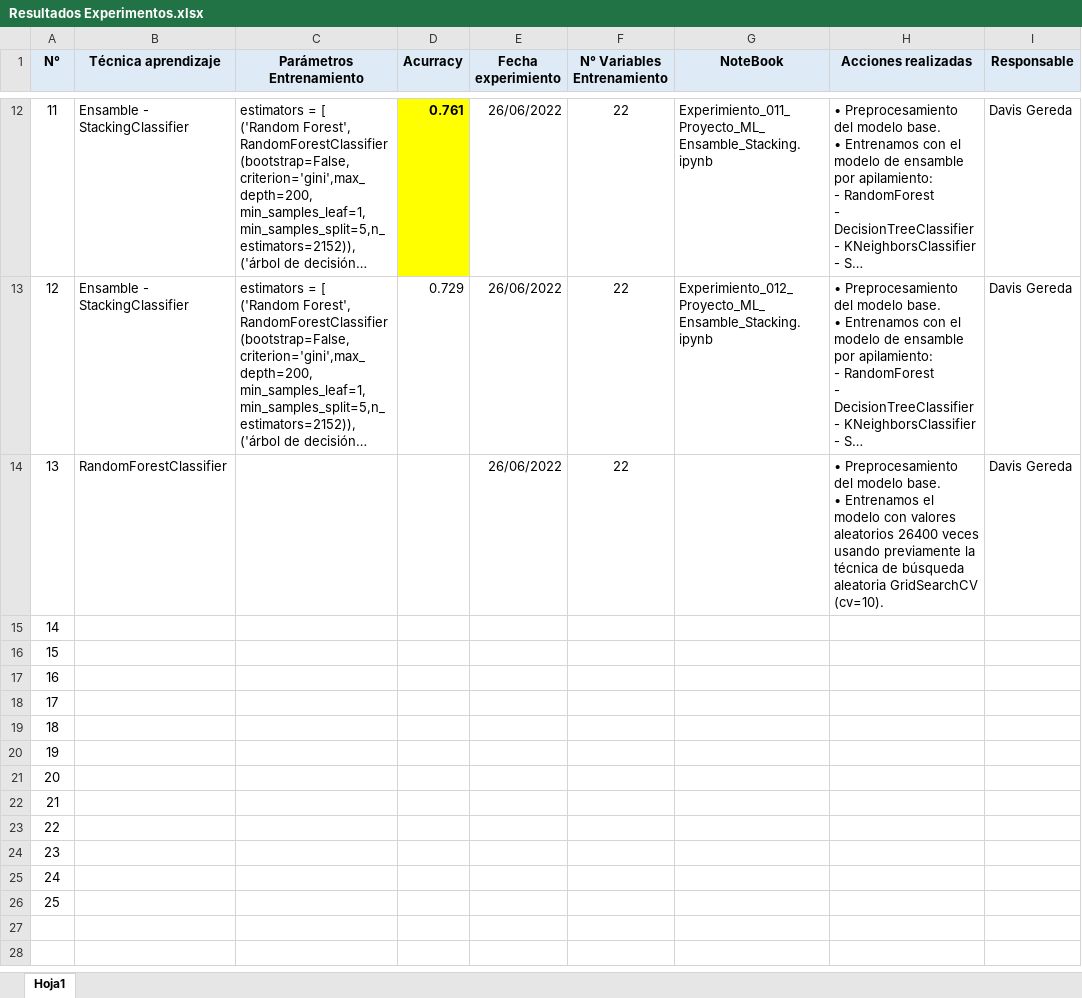
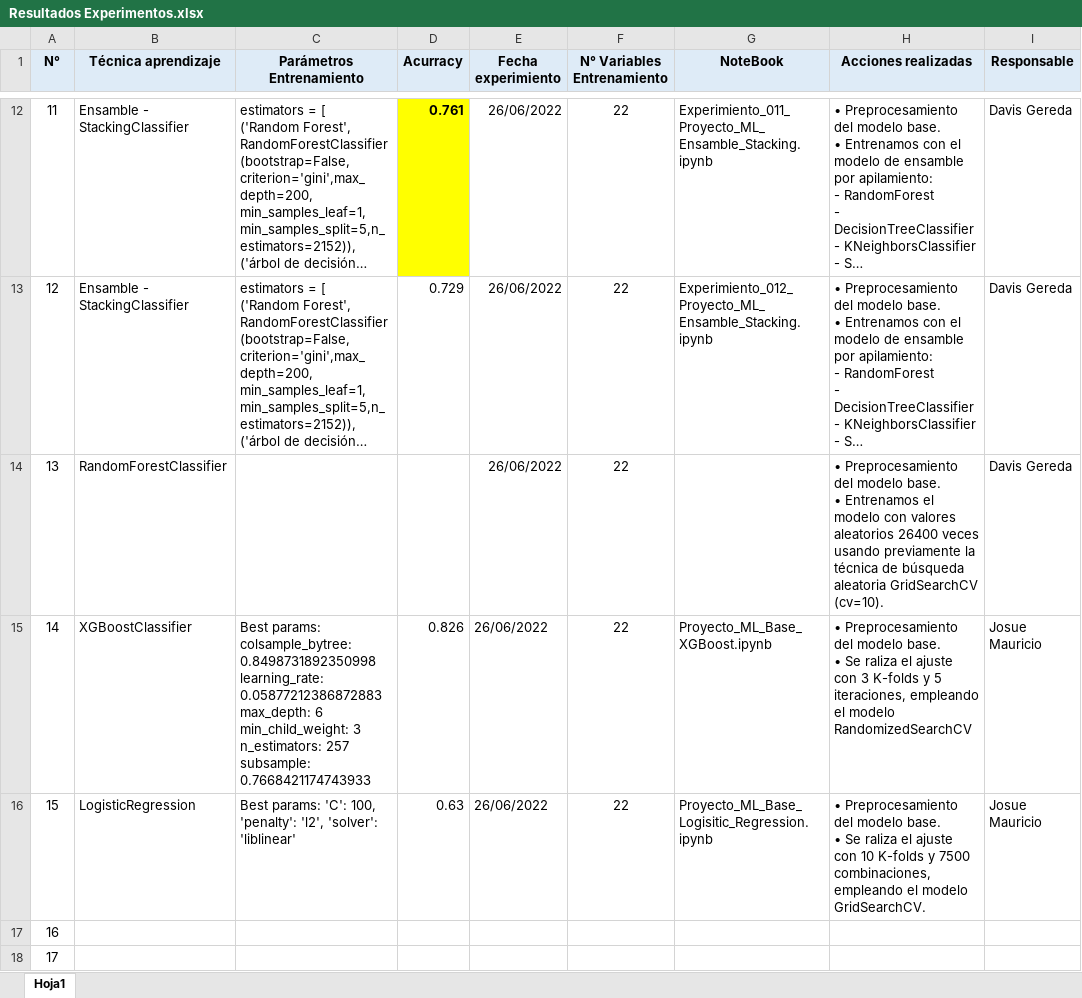
Before and after one commit to DavisGereda/Proyecto-ML, an Excel workbook: modelos/Resultados Experimentos.xlsx, sheet Hoja1, drawn as a sheet; only a part is shown, gaps mark what is left out; the shorter side is filled out with more unchanged rows; long unchanged cells end in …; values as stored, in another font and other column widths than the file's, no borders; ↵ is a line break in a cell; the diff names each change by its address in the sheet, - before the commit and + after, or states it on an @@ line.

Commit message:
modelos jmauricio

```diff
--- a/modelos/Resultados Experimentos.xlsx (sheet Hoja1)
+++ b/modelos/Resultados Experimentos.xlsx (sheet Hoja1)
-B15 (Técnica aprendizaje): (empty)
+B15 (Técnica aprendizaje): XGBoostClassifier
-C15 (Parámetros Entrenamiento): (empty)
+C15 (Parámetros Entrenamiento): Best params: colsample_bytree: 0.8498731892350998 learning_rate: 0.05877212386872883 max_depth: 6 min_child_weight: 3 n_estimators: 257 subsample: 0.7668421174743933
-D15 (Acurracy): (empty)
+D15 (Acurracy): 0.826
-E15:E16 (Fecha experimiento): (empty)
+E15:E16 (Fecha experimiento): 26/06/2022
-F15:F16 (N° Variables Entrenamiento): (empty)
+F15:F16 (N° Variables Entrenamiento): 22
-G15 (NoteBook): (empty)
+G15 (NoteBook): Proyecto_ML_Base_XGBoost.ipynb
-H15 (Acciones realizadas): (empty)
+H15 (Acciones realizadas): • Preprocesamiento del modelo base. ↵ • Se raliza el ajuste con 3 K-folds y 5 iteraciones, empleando el modelo RandomizedSearchCV
-I15:I16 (Responsable): (empty)
+I15:I16 (Responsable): Josue Mauricio
-B16 (Técnica aprendizaje): (empty)
+B16 (Técnica aprendizaje): LogisticRegression
-C16 (Parámetros Entrenamiento): (empty)
+C16 (Parámetros Entrenamiento): Best params: 'C': 100, 'penalty': 'l2', 'solver': 'liblinear'
-D16 (Acurracy): (empty)
+D16 (Acurracy): 0.63
-G16 (NoteBook): (empty)
+G16 (NoteBook): Proyecto_ML_Base_Logisitic_Regression.ipynb
-H16 (Acciones realizadas): (empty)
+H16 (Acciones realizadas): • Preprocesamiento del modelo base. ↵ • Se raliza el ajuste con 10 K-folds y 7500 combinaciones, empleando el modelo GridSearchCV.
```
Also changed, not shown: modelos/Resultados Experimentos_.xlsx, 5 other files.
